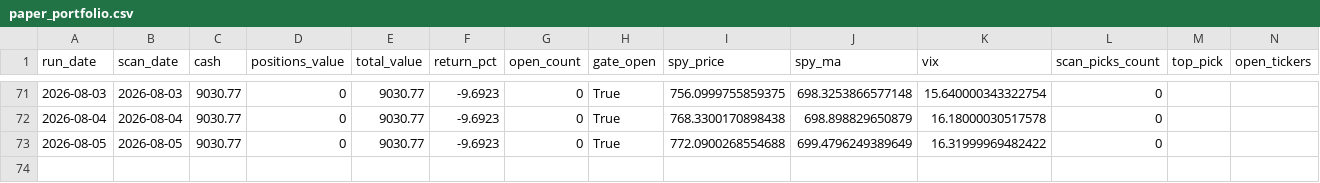
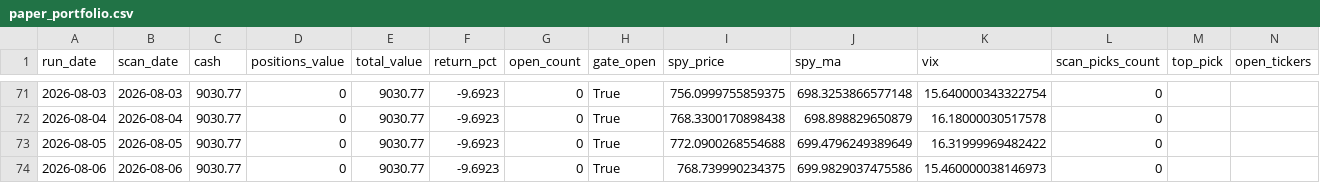
Before and after one commit to kienta1999/technical-analysis-stock-scanner, a CSV file: logs/paper_portfolio.csv, drawn as a sheet; only a part is shown, gaps mark what is left out.

```diff
--- a/logs/paper_portfolio.csv
+++ b/logs/paper_portfolio.csv
@@ -73 +73,2 @@ run_date,scan_date,cash,positions_value,total_value,return_pct,open_count,gate_o
 2026-08-05,2026-08-05,9030.77,0,9030.77,-9.6923,0,True,772.0900268554688,699.4796249389649,16.31999969482422,0,,
+2026-08-06,2026-08-06,9030.77,0,9030.77,-9.6923,0,True,768.739990234375,699.9829037475586,15.460000038146973,0,,
```
Also changed, not shown: 2 other files.
